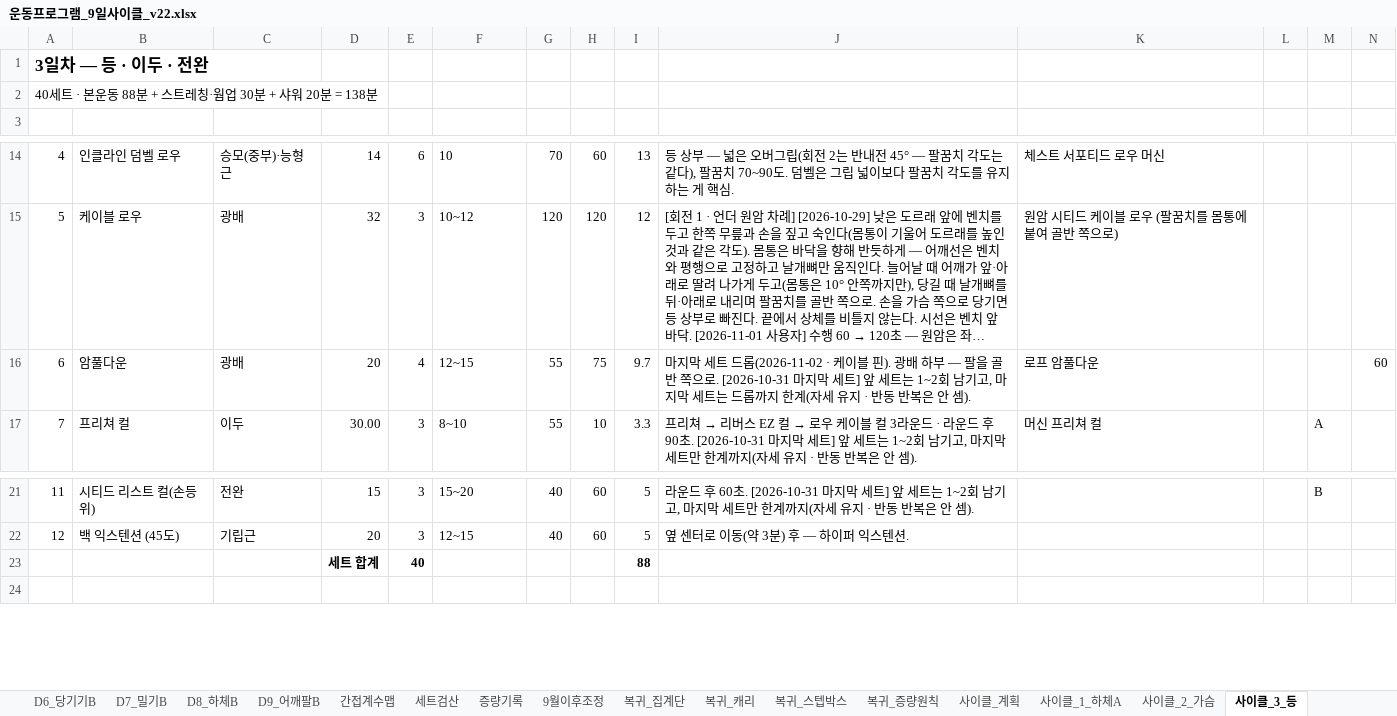
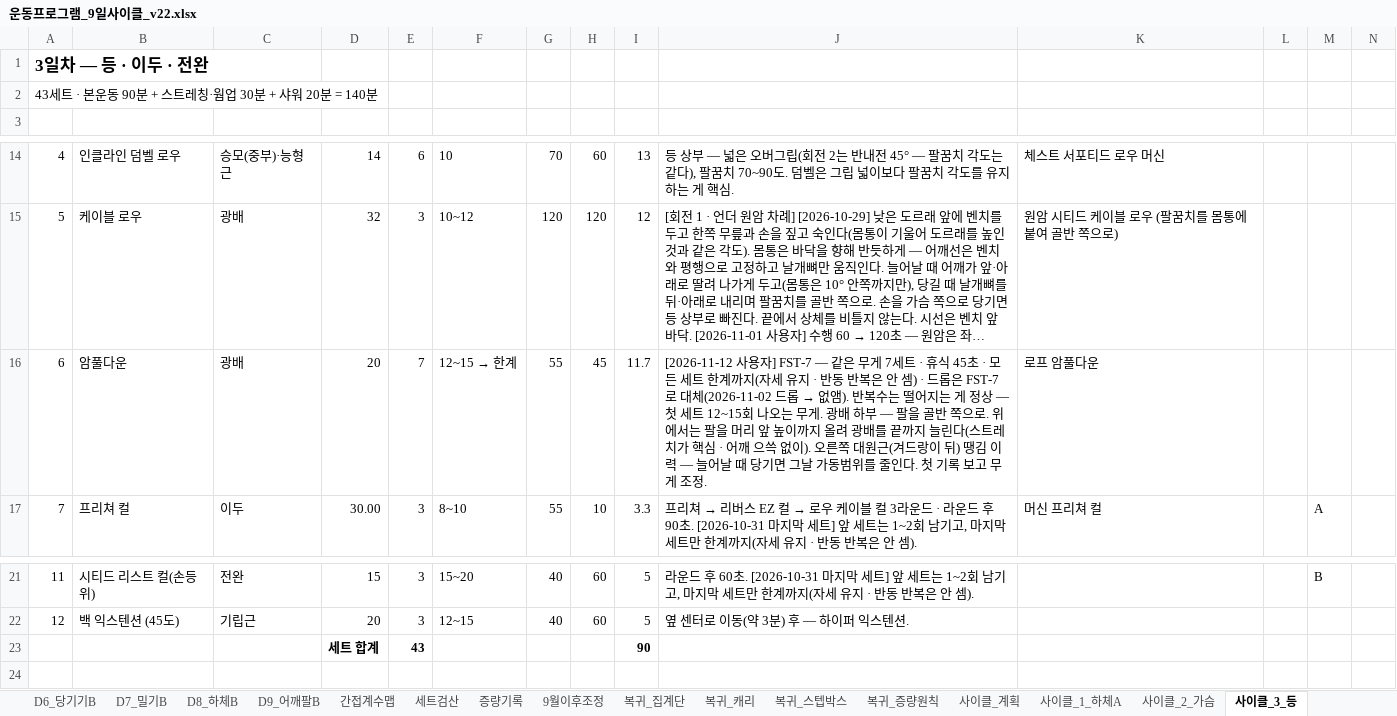
Before and after one commit to ktmffl-max/health1234, an Excel workbook: 운동프로그램_9일사이클_v22.xlsx, sheet 사이클_3_등, drawn as a sheet; only a part is shown, gaps mark what is left out; long unchanged cells end in …; values as stored, in another font and other column widths than the file's, no borders; removed rows and columns are numbered as before the commit, all else as after; the diff names each change by its address in the sheet, - before the commit and + after, or states it on an @@ line.

```diff
--- a/운동프로그램_9일사이클_v22.xlsx (sheet 사이클_3_등)
+++ b/운동프로그램_9일사이클_v22.xlsx (sheet 사이클_3_등)
-A2: 40세트 · 본운동 88분 + 스트레칭·웜업 30분 + 샤워 20분 = 138분
+A2: 43세트 · 본운동 90분 + 스트레칭·웜업 30분 + 샤워 20분 = 140분
-E16: 4
+E16: 7
@@ F16: 12~15 → 12~15 → 한계 @@
-H16: 75
+H16: 45
-I16: 9.7
+I16: 11.7
@@ J16: 마지막 세트 드롭(2026-11-02 · 케이블 핀). 광배 하부 — 팔을 골반 쪽으로. [2026-10-31 마지막 세트] 앞 세트는 1~2회 남기고, 마지막 세트는 드롭까지 한계(자세 유지 · 반동 반복은 안 셈). → [2026-11-12 사용자] FST-7 — 같은 무게 7세트 · 휴식 45초 · 모든 세트 한계까지(자세 유지 · 반동 반복은 안 셈) · 드롭은 FST-7로 대체(2026-11-02 드롭 → 없앰). 반복수는 떨어지는 게 정상 — 첫 세트 12~15회 나오는 무게. 광배 하부 — 팔을 골반 쪽으로. 위에서는 팔을 머리 앞 높이까지 올려 광배를 끝까지 늘린다(스트레치가 핵심 · 어깨 으쓱 없이). 오른쪽 대원근(겨드랑이 뒤) 땡김 이력 — 늘어날 때 당기면 그날 가동범위를 줄인다. 첫 기록 보고 무게 조정. @@
-N16: 60
+N16: (empty)
-row 23:  |  |  | 세트 합계 | 40 |  |  |  | 88
+row 23:  |  |  | 세트 합계 | 43 |  |  |  | 90
```
Also changed, not shown: sheet 사이클_계획, 5 other files.
